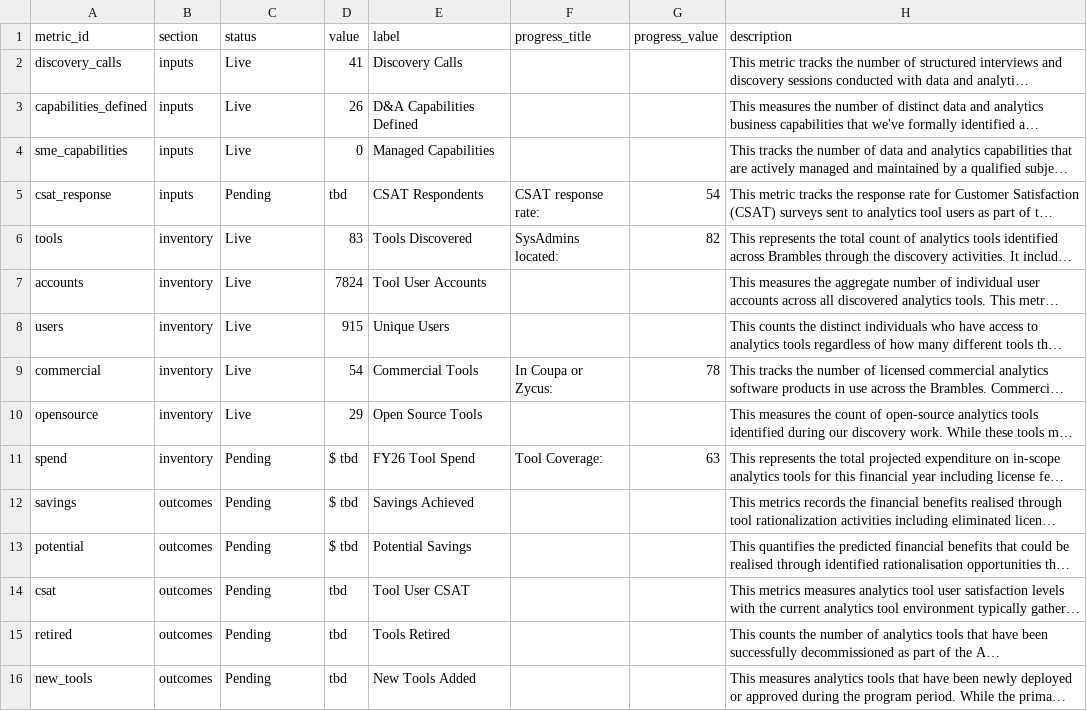
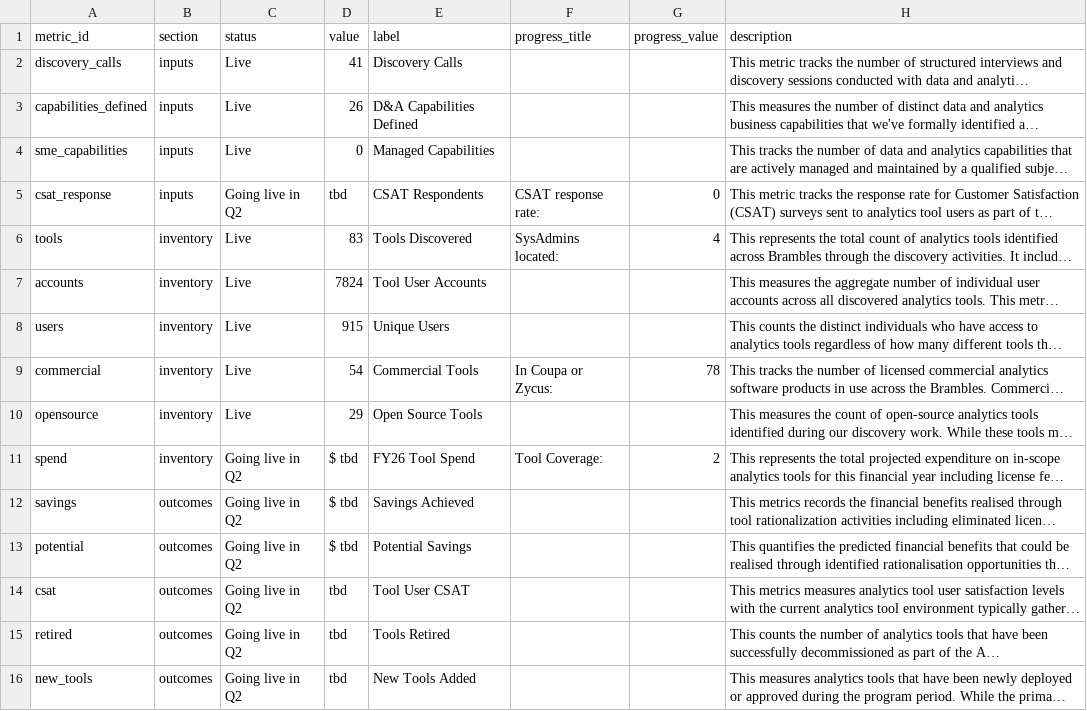
Before and after one commit to kd-gitgub/aom-tool-metrics-dashboard, a CSV file: metrics-data.csv, drawn as a sheet; long unchanged cells end in …; the diff names each change by its address in the sheet, - before the commit and + after, or states it on an @@ line.

Commit message:
Add files via upload

```diff
--- a/metrics-data.csv
+++ b/metrics-data.csv
-C5 (status): Pending
+C5 (status): Going live in Q2
-G5 (progress_value): 54
+G5 (progress_value): 0
-G6 (progress_value): 82
+G6 (progress_value): 4
-C11:C16 (status): Pending
+C11:C16 (status): Going live in Q2
-G11 (progress_value): 63
+G11 (progress_value): 2
```
